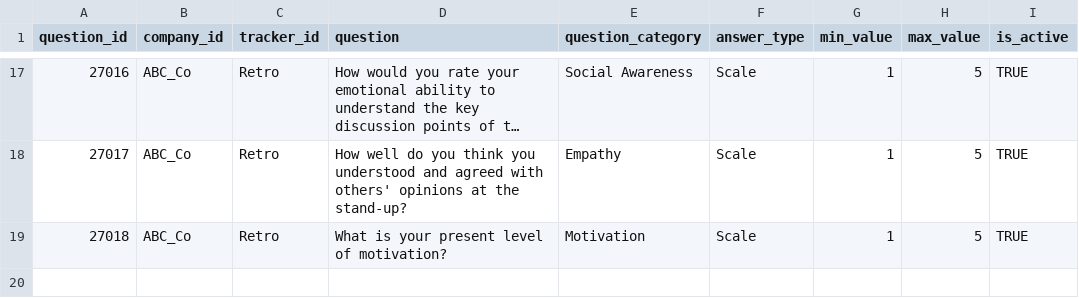
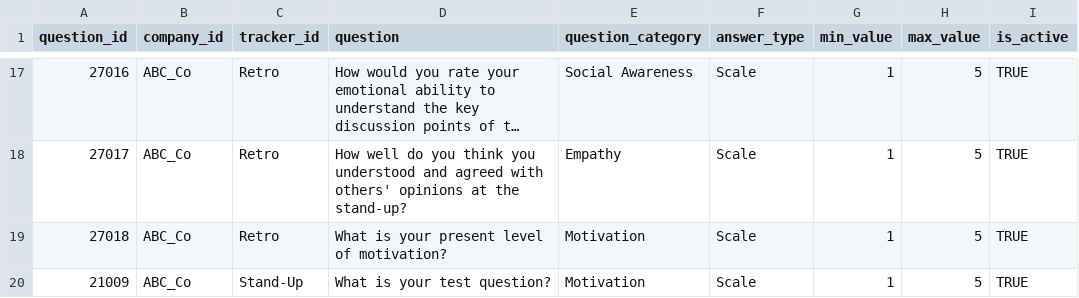
Before and after one commit to EmotionalSupport12/testApp-master, a CSV file: Data/ei_app_question_list.csv, drawn as a sheet; only a part is shown, gaps mark what is left out; long unchanged cells end in ….

```diff
--- a/Data/ei_app_question_list.csv
+++ b/Data/ei_app_question_list.csv
@@ -19 +19,2 @@
 27018,ABC_Co,Retro,What is your present level of motivation?,Motivation,Scale,1,5,TRUE
+21009,ABC_Co,Stand-Up,What is your test question?,Motivation,Scale,1,5,TRUE
```
Also changed, not shown: 5 other files.
